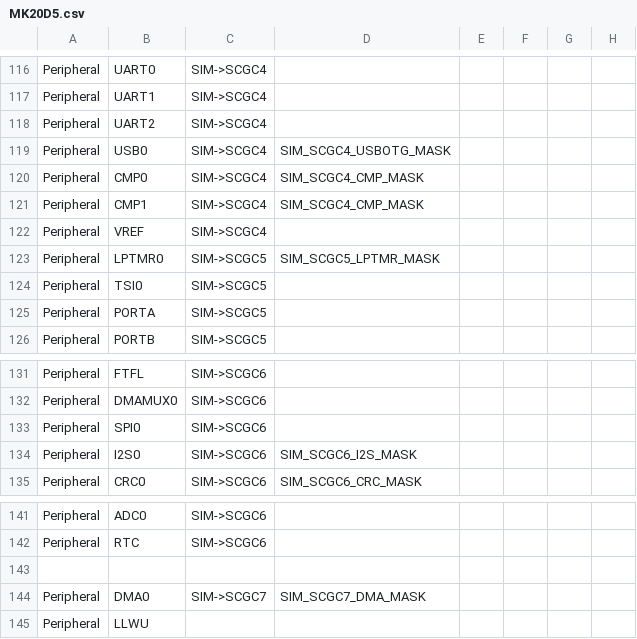
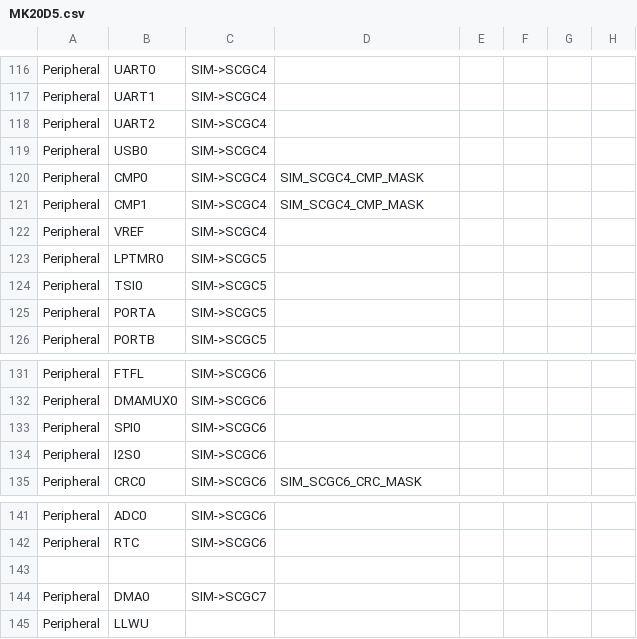
Before and after one commit to podonoghue/usbdm-eclipse-plugins, a CSV file: net.sourceforge.usbdm.deviceEditor/data/MK20D5.csv, drawn as a sheet; only a part is shown, gaps mark what is left out; the diff names each change by its address in the sheet, - before the commit and + after, or states it on an @@ line.

```diff
--- a/net.sourceforge.usbdm.deviceEditor/data/MK20D5.csv
+++ b/net.sourceforge.usbdm.deviceEditor/data/MK20D5.csv
-D119: SIM_SCGC4_USBOTG_MASK
+D119: (empty)
-D123: SIM_SCGC5_LPTMR_MASK
+D123: (empty)
-D134: SIM_SCGC6_I2S_MASK
+D134: (empty)
-D144: SIM_SCGC7_DMA_MASK
+D144: (empty)
```
Also changed, not shown: net.sourceforge.usbdm.deviceEditor/data/MKL25Z4.csv, net.sourceforge.usbdm.deviceEditor/data/MKL27Z4.csv, 52 other files.
